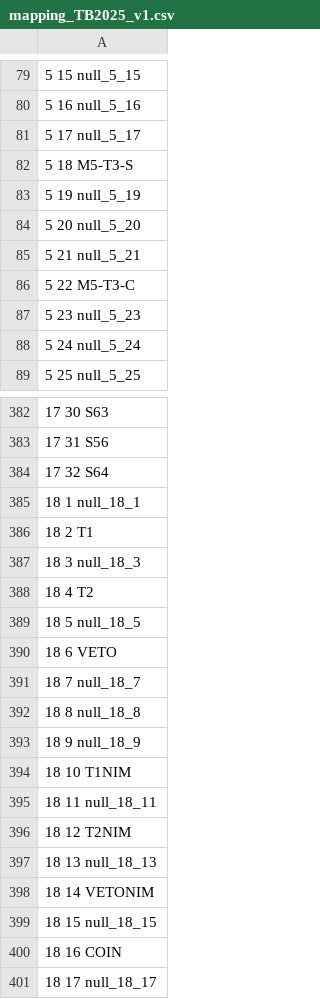
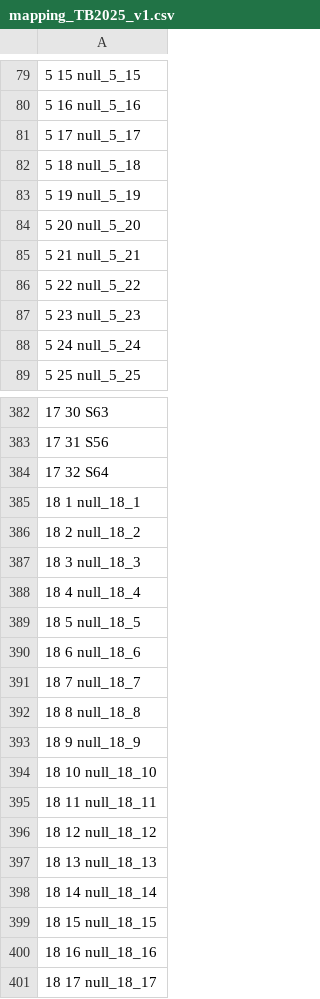
Before and after one commit to kyHwangs/TB2025, a CSV file: mapping/mapping_TB2025_v1.csv, drawn as a sheet; only a part is shown, gaps mark what is left out; the diff covers the shown part only.

Commit message:
update: mapping change and change on MCPPMT single channel integration range

```diff
--- a/mapping/mapping_TB2025_v1.csv
+++ b/mapping/mapping_TB2025_v1.csv
@@ -81,3 +81,3 @@
 5 17 null_5_17
-5 18 M5-T3-S
+5 18 null_5_18
 5 19 null_5_19
@@ -85,3 +85,3 @@
 5 21 null_5_21
-5 22 M5-T3-C
+5 22 null_5_22
 5 23 null_5_23
@@ -385,7 +385,7 @@
 18 1 null_18_1
-18 2 T1
+18 2 null_18_2
 18 3 null_18_3
-18 4 T2
+18 4 null_18_4
 18 5 null_18_5
-18 6 VETO
+18 6 null_18_6
 18 7 null_18_7
@@ -393,9 +393,9 @@
 18 9 null_18_9
-18 10 T1NIM
+18 10 null_18_10
 18 11 null_18_11
-18 12 T2NIM
+18 12 null_18_12
 18 13 null_18_13
-18 14 VETONIM
+18 14 null_18_14
 18 15 null_18_15
-18 16 COIN
+18 16 null_18_16
 18 17 null_18_17
```
Also changed, not shown: 10 edited cells elsewhere in this file, 4 other files.
